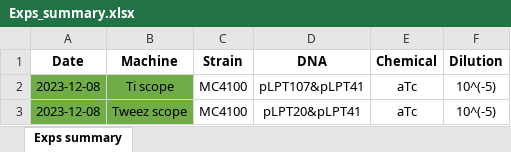
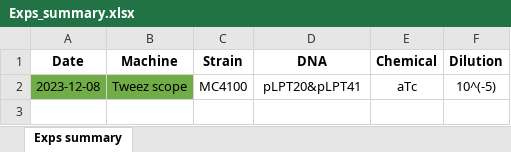
Before and after one commit to RudgeLab/popdyn, an Excel workbook: Notebooks/Exps_summary.xlsx, sheet Exps summary, drawn as a sheet; values as stored, in another font and other column widths than the file's, no borders; the diff names each change by its address in the sheet, - before the commit and + after, or states it on an @@ line.

```diff
--- a/Notebooks/Exps_summary.xlsx (sheet Exps summary)
+++ b/Notebooks/Exps_summary.xlsx (sheet Exps summary)
-row 2: 2023-12-08 | Ti scope | MC4100 | pLPT107&pLPT41 | aTc | 10^(-5)
```
Also changed, not shown: Notebooks/Positions.xlsx, Notebooks/data_processed.xlsx, 9 other files.
